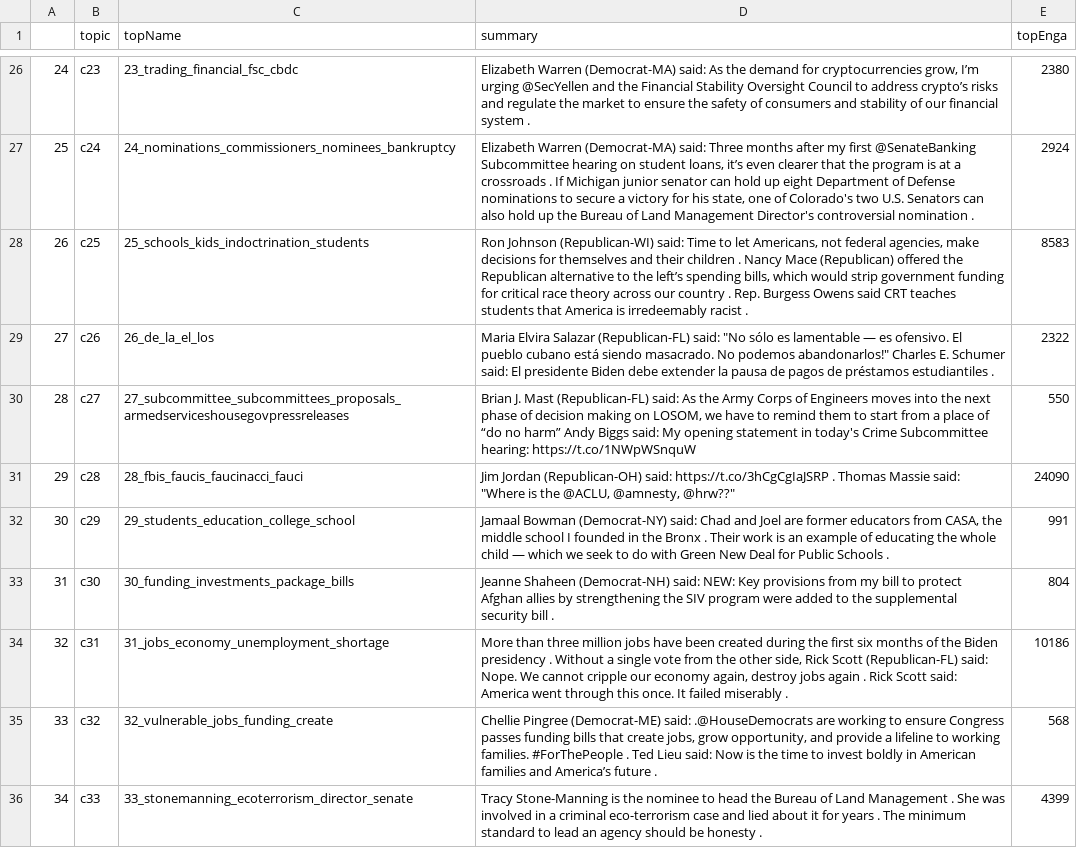
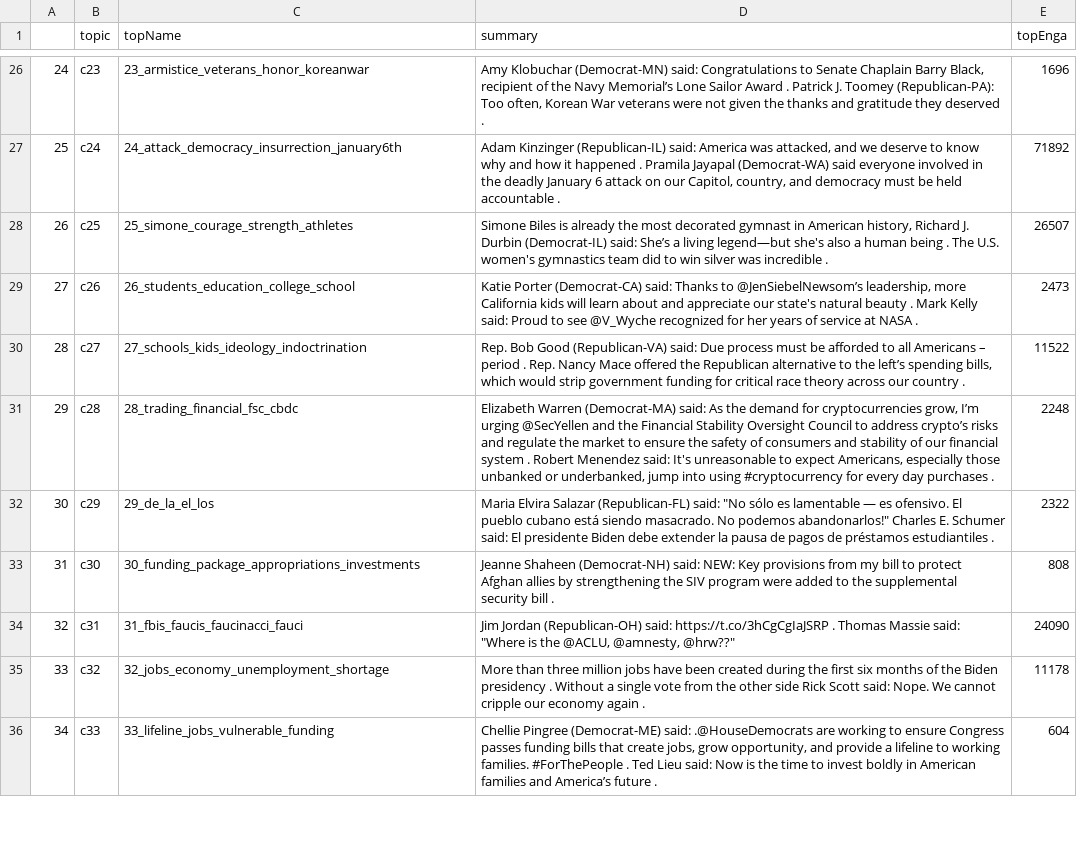
Before and after one commit to EssbieWGT/monitor, a CSV file: web/topicNames.csv, drawn as a sheet; only a part is shown, gaps mark what is left out; the diff covers the shown part only; the diff names each change by its address in the sheet, - before the commit and + after, or states it on an @@ line.

```diff
--- a/web/topicNames.csv
+++ b/web/topicNames.csv
-C26 (topName): 23_trading_financial_fsc_cbdc
+C26 (topName): 23_armistice_veterans_honor_koreanwar
-D26 (summary): Elizabeth Warren (Democrat-MA) said: As the demand for cryptocurrencies grow, I’m urging @SecYellen and the Financial Stability Oversight Council to address crypto’s risks and regulate the market to ensure the safety of consumers and stability of our financial system .
+D26 (summary): Amy Klobuchar (Democrat-MN) said: Congratulations to Senate Chaplain Barry Black, recipient of the Navy Memorial’s Lone Sailor Award . Patrick J. Toomey (Republican-PA): Too often, Korean War veterans were not given the thanks and gratitude they deserved .
-E26 (topEnga): 2380
+E26 (topEnga): 1696
-C27 (topName): 24_nominations_commissioners_nominees_bankruptcy
+C27 (topName): 24_attack_democracy_insurrection_january6th
-D27 (summary): Elizabeth Warren (Democrat-MA) said: Three months after my first @SenateBanking Subcommittee hearing on student loans, it’s even clearer that the program is at a crossroads . If Michigan junior senator can hold up eight Department of Defense nominations to secure a victory for his state, one of Colorado's two U.S. Senators can also hold up the Bureau of Land Management Director's controversial nomination .
+D27 (summary): Adam Kinzinger (Republican-IL) said: America was attacked, and we deserve to know why and how it happened . Pramila Jayapal (Democrat-WA) said everyone involved in the deadly January 6 attack on our Capitol, country, and democracy must be held accountable .
-E27 (topEnga): 2924
+E27 (topEnga): 71892
-C28 (topName): 25_schools_kids_indoctrination_students
+C28 (topName): 25_simone_courage_strength_athletes
-D28 (summary): Ron Johnson (Republican-WI) said: Time to let Americans, not federal agencies, make decisions for themselves and their children . Nancy Mace (Republican) offered the Republican alternative to the left’s spending bills, which would strip government funding for critical race theory across our country . Rep. Burgess Owens said CRT teaches students that America is irredeemably racist .
+D28 (summary): Simone Biles is already the most decorated gymnast in American history, Richard J. Durbin (Democrat-IL) said: She’s a living legend—but she's also a human being . The U.S. women's gymnastics team did to win silver was incredible .
-E28 (topEnga): 8583
+E28 (topEnga): 26507
-C29 (topName): 26_de_la_el_los
+C29 (topName): 26_students_education_college_school
-D29 (summary): Maria Elvira Salazar (Republican-FL) said: "No sólo es lamentable — es ofensivo. El pueblo cubano está siendo masacrado. No podemos abandonarlos!" Charles E. Schumer said: El presidente Biden debe extender la pausa de pagos de préstamos estudiantiles .
+D29 (summary): Katie Porter (Democrat-CA) said: Thanks to @JenSiebelNewsom’s leadership, more California kids will learn about and appreciate our state's natural beauty . Mark Kelly said: Proud to see @V_Wyche recognized for her years of service at NASA .
-E29 (topEnga): 2322
+E29 (topEnga): 2473
-C30 (topName): 27_subcommittee_subcommittees_proposals_armedserviceshousegovpressreleases
+C30 (topName): 27_schools_kids_ideology_indoctrination
-D30 (summary): Brian J. Mast (Republican-FL) said: As the Army Corps of Engineers moves into the next phase of decision making on LOSOM, we have to remind them to start from a place of “do no harm” Andy Biggs said: My opening statement in today's Crime Subcommittee hearing: https://t.co/1NWpWSnquW
+D30 (summary): Rep. Bob Good (Republican-VA) said: Due process must be afforded to all Americans – period . Rep. Nancy Mace offered the Republican alternative to the left’s spending bills, which would strip government funding for critical race theory across our country .
-E30 (topEnga): 550
+E30 (topEnga): 11522
-C31 (topName): 28_fbis_faucis_faucinacci_fauci
+C31 (topName): 28_trading_financial_fsc_cbdc
-D31 (summary): Jim Jordan (Republican-OH) said: https://t.co/3hCgCgIaJSRP . Thomas Massie said: "Where is the @ACLU, @amnesty, @hrw??"
+D31 (summary): Elizabeth Warren (Democrat-MA) said: As the demand for cryptocurrencies grow, I’m urging @SecYellen and the Financial Stability Oversight Council to address crypto’s risks and regulate the market to ensure the safety of consumers and stability of our financial system . Robert Menendez said: It's unreasonable to expect Americans, especially those unbanked or underbanked, jump into using #cryptocurrency for every day purchases .
-E31 (topEnga): 24090
+E31 (topEnga): 2248
-C32 (topName): 29_students_education_college_school
+C32 (topName): 29_de_la_el_los
-D32 (summary): Jamaal Bowman (Democrat-NY) said: Chad and Joel are former educators from CASA, the middle school I founded in the Bronx . Their work is an example of educating the whole child — which we seek to do with Green New Deal for Public Schools .
+D32 (summary): Maria Elvira Salazar (Republican-FL) said: "No sólo es lamentable — es ofensivo. El pueblo cubano está siendo masacrado. No podemos abandonarlos!" Charles E. Schumer said: El presidente Biden debe extender la pausa de pagos de préstamos estudiantiles .
-E32 (topEnga): 991
+E32 (topEnga): 2322
-C33 (topName): 30_funding_investments_package_bills
+C33 (topName): 30_funding_package_appropriations_investments
-E33 (topEnga): 804
+E33 (topEnga): 808
-C34 (topName): 31_jobs_economy_unemployment_shortage
+C34 (topName): 31_fbis_faucis_faucinacci_fauci
-D34 (summary): More than three million jobs have been created during the first six months of the Biden presidency . Without a single vote from the other side, Rick Scott (Republican-FL) said: Nope. We cannot cripple our economy again, destroy jobs again . Rick Scott said: America went through this once. It failed miserably .
+D34 (summary): Jim Jordan (Republican-OH) said: https://t.co/3hCgCgIaJSRP . Thomas Massie said: "Where is the @ACLU, @amnesty, @hrw??"
-E34 (topEnga): 10186
+E34 (topEnga): 24090
-C35 (topName): 32_vulnerable_jobs_funding_create
+C35 (topName): 32_jobs_economy_unemployment_shortage
-D35 (summary): Chellie Pingree (Democrat-ME) said: .@HouseDemocrats are working to ensure Congress passes funding bills that create jobs, grow opportunity, and provide a lifeline to working families. #ForThePeople . Ted Lieu said: Now is the time to invest boldly in American families and America’s future .
+D35 (summary): More than three million jobs have been created during the first six months of the Biden presidency . Without a single vote from the other side Rick Scott said: Nope. We cannot cripple our economy again .
-E35 (topEnga): 568
+E35 (topEnga): 11178
-C36 (topName): 33_stonemanning_ecoterrorism_director_senate
+C36 (topName): 33_lifeline_jobs_vulnerable_funding
-D36 (summary): Tracy Stone-Manning is the nominee to head the Bureau of Land Management . She was involved in a criminal eco-terrorism case and lied about it for years . The minimum standard to lead an agency should be honesty .
+D36 (summary): Chellie Pingree (Democrat-ME) said: .@HouseDemocrats are working to ensure Congress passes funding bills that create jobs, grow opportunity, and provide a lifeline to working families. #ForThePeople . Ted Lieu said: Now is the time to invest boldly in American families and America’s future .
-E36 (topEnga): 4399
+E36 (topEnga): 604
```
Also changed, not shown: 2 added rows and 118 edited cells elsewhere in this file, 6 other files.
